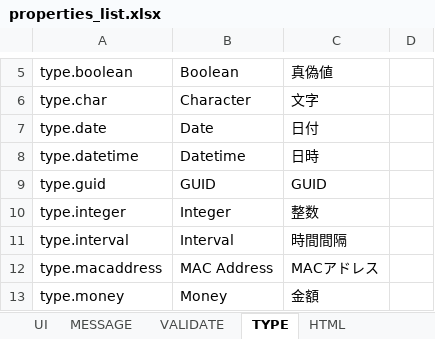
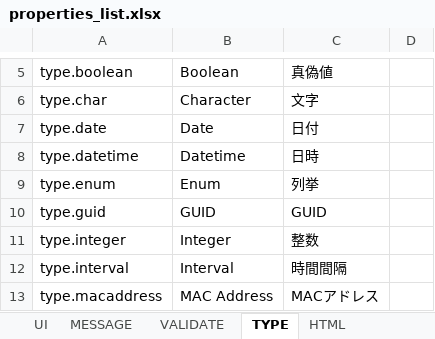
Before and after one commit to parapata/erde, an Excel workbook: gen/properties_list.xlsx, sheet TYPE, drawn as a sheet; only a part is shown, gaps mark what is left out; the shorter side is filled out with more unchanged rows; values as stored, in another font and other column widths than the file's, no borders; table styles not drawn; the diff names each change by its address in the sheet, - before the commit and + after, or states it on an @@ line.

```diff
--- a/gen/properties_list.xlsx (sheet TYPE)
+++ b/gen/properties_list.xlsx (sheet TYPE)
+row 9: type.enum | Enum | 列挙
```
Also changed, not shown: resources/io/github/erde/generate/excel/template.xlsx, 13 other files.
